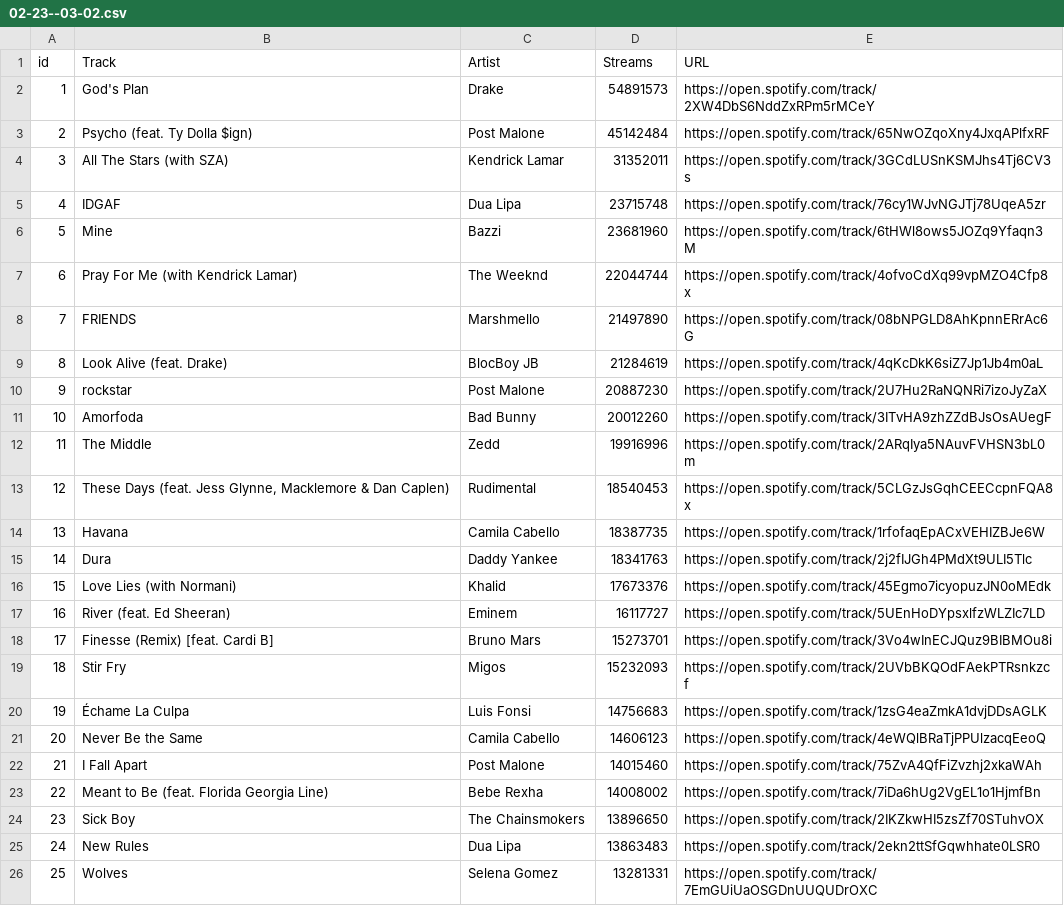
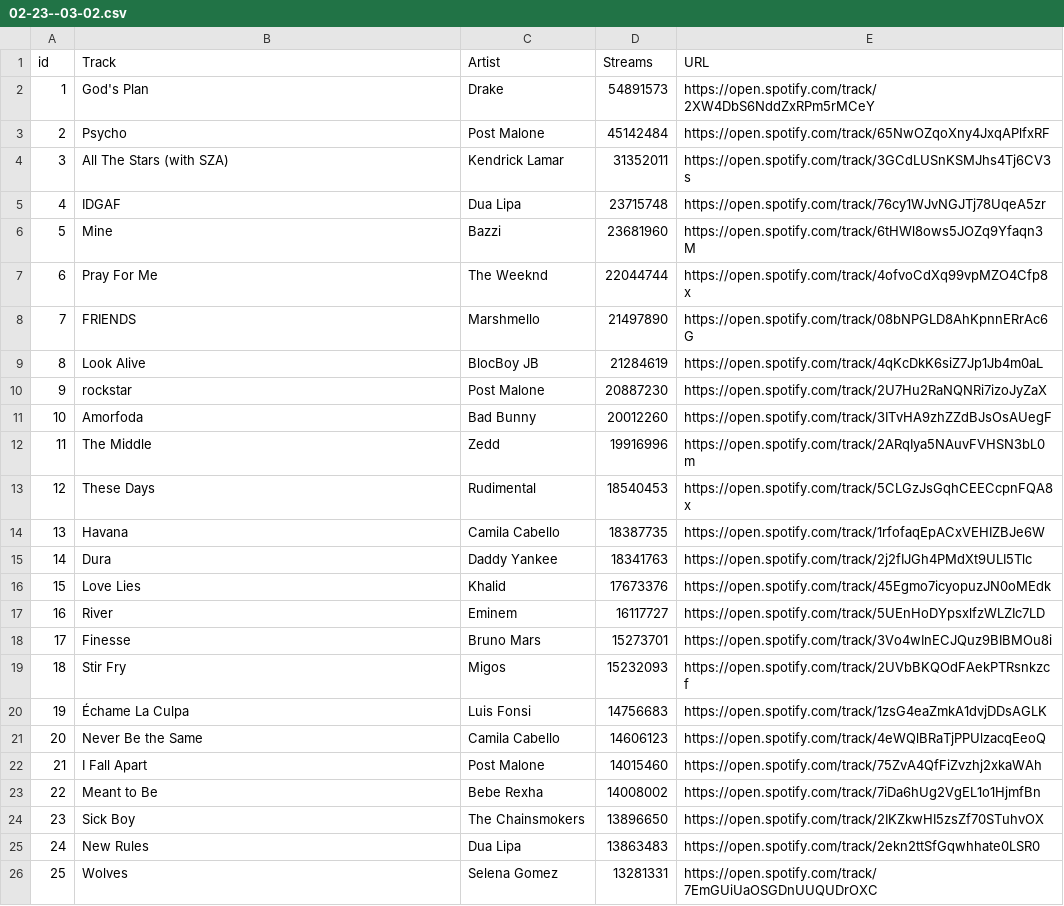
Before and after one commit to nmatison/datafy, a CSV file: 02-23--03-02.csv, drawn as a sheet.

```diff
--- a/02-23--03-02.csv
+++ b/02-23--03-02.csv
@@ -2,3 +2,3 @@ id,Track,Artist,Streams,URL
 1,"God's Plan",Drake,54891573,https://open.spotify.com/track/2XW4DbS6NddZxRPm5rMCeY
-2,"Psycho (feat. Ty Dolla $ign)","Post Malone",45142484,https://open.spotify.com/track/65NwOZqoXny4JxqAPlfxRF
+2,"Psycho","Post Malone",45142484,https://open.spotify.com/track/65NwOZqoXny4JxqAPlfxRF
 3,"All The Stars (with SZA)","Kendrick Lamar",31352011,https://open.spotify.com/track/3GCdLUSnKSMJhs4Tj6CV3s
@@ -6,5 +6,5 @@ id,Track,Artist,Streams,URL
 5,Mine,Bazzi,23681960,https://open.spotify.com/track/6tHWl8ows5JOZq9Yfaqn3M
-6,"Pray For Me (with Kendrick Lamar)","The Weeknd",22044744,https://open.spotify.com/track/4ofvoCdXq99vpMZO4Cfp8x
+6,"Pray For Me","The Weeknd",22044744,https://open.spotify.com/track/4ofvoCdXq99vpMZO4Cfp8x
 7,FRIENDS,Marshmello,21497890,https://open.spotify.com/track/08bNPGLD8AhKpnnERrAc6G
-8,"Look Alive (feat. Drake)","BlocBoy JB",21284619,https://open.spotify.com/track/4qKcDkK6siZ7Jp1Jb4m0aL
+8,"Look Alive","BlocBoy JB",21284619,https://open.spotify.com/track/4qKcDkK6siZ7Jp1Jb4m0aL
 9,rockstar,"Post Malone",20887230,https://open.spotify.com/track/2U7Hu2RaNQNRi7izoJyZaX
@@ -12,8 +12,8 @@ id,Track,Artist,Streams,URL
 11,"The Middle",Zedd,19916996,https://open.spotify.com/track/2ARqIya5NAuvFVHSN3bL0m
-12,"These Days (feat. Jess Glynne, Macklemore & Dan Caplen)",Rudimental,18540453,https://open.spotify.com/track/5CLGzJsGqhCEECcpnFQA8x
+12,"These Days",Rudimental,18540453,https://open.spotify.com/track/5CLGzJsGqhCEECcpnFQA8x
 13,Havana,"Camila Cabello",18387735,https://open.spotify.com/track/1rfofaqEpACxVEHIZBJe6W
 14,Dura,"Daddy Yankee",18341763,https://open.spotify.com/track/2j2fIJGh4PMdXt9ULI5Tlc
-15,"Love Lies (with Normani)",Khalid,17673376,https://open.spotify.com/track/45Egmo7icyopuzJN0oMEdk
-16,"River (feat. Ed Sheeran)",Eminem,16117727,https://open.spotify.com/track/5UEnHoDYpsxlfzWLZIc7LD
-17,"Finesse (Remix) [feat. Cardi B]","Bruno Mars",15273701,https://open.spotify.com/track/3Vo4wInECJQuz9BIBMOu8i
+15,"Love Lies",Khalid,17673376,https://open.spotify.com/track/45Egmo7icyopuzJN0oMEdk
+16,"River",Eminem,16117727,https://open.spotify.com/track/5UEnHoDYpsxlfzWLZIc7LD
+17,"Finesse","Bruno Mars",15273701,https://open.spotify.com/track/3Vo4wInECJQuz9BIBMOu8i
 18,"Stir Fry",Migos,15232093,https://open.spotify.com/track/2UVbBKQOdFAekPTRsnkzcf
@@ -22,3 +22,3 @@ id,Track,Artist,Streams,URL
 21,"I Fall Apart","Post Malone",14015460,https://open.spotify.com/track/75ZvA4QfFiZvzhj2xkaWAh
-22,"Meant to Be (feat. Florida Georgia Line)","Bebe Rexha",14008002,https://open.spotify.com/track/7iDa6hUg2VgEL1o1HjmfBn
+22,"Meant to Be","Bebe Rexha",14008002,https://open.spotify.com/track/7iDa6hUg2VgEL1o1HjmfBn
 23,"Sick Boy","The Chainsmokers",13896650,https://open.spotify.com/track/2IKZkwHI5zsZf70STuhvOX
```
Also changed, not shown: 03-30--04-06.csv, 04-27--05-04.csv, 4 other files.
